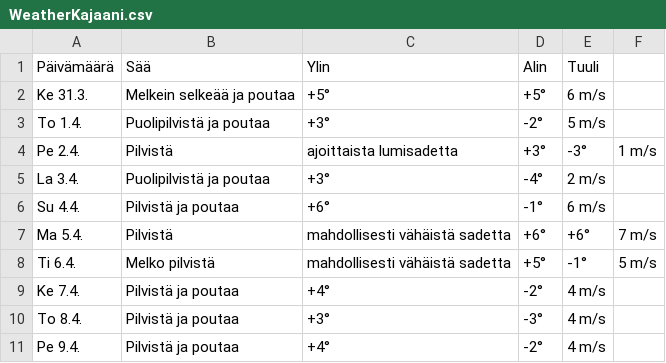
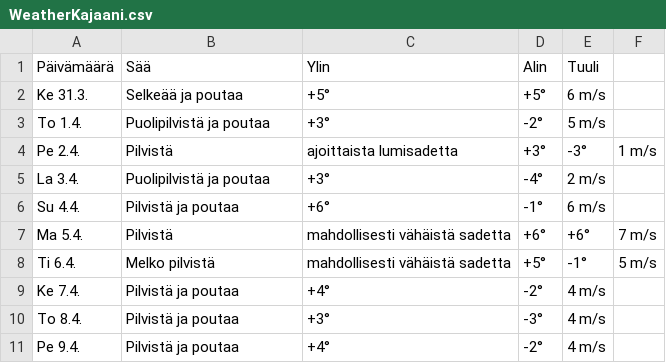
Before and after one commit to edwsqa/Crawler, a CSV file: files/WeatherKajaani.csv, drawn as a sheet.

```diff
--- a/files/WeatherKajaani.csv
+++ b/files/WeatherKajaani.csv
@@ -1,3 +1,3 @@
 Päivämäärä, Sää, Ylin, Alin, Tuuli
-Ke 31.3.,Melkein selkeää ja poutaa,+5°,+5°,6 m/s
+Ke 31.3.,Selkeää ja poutaa,+5°,+5°,6 m/s
 To 1.4.,Puolipilvistä ja poutaa,+3°,-2°,5 m/s
```
Also changed, not shown: files/WeatherOulu.csv, files/WeatherYlivieska.csv, 1 other file.
